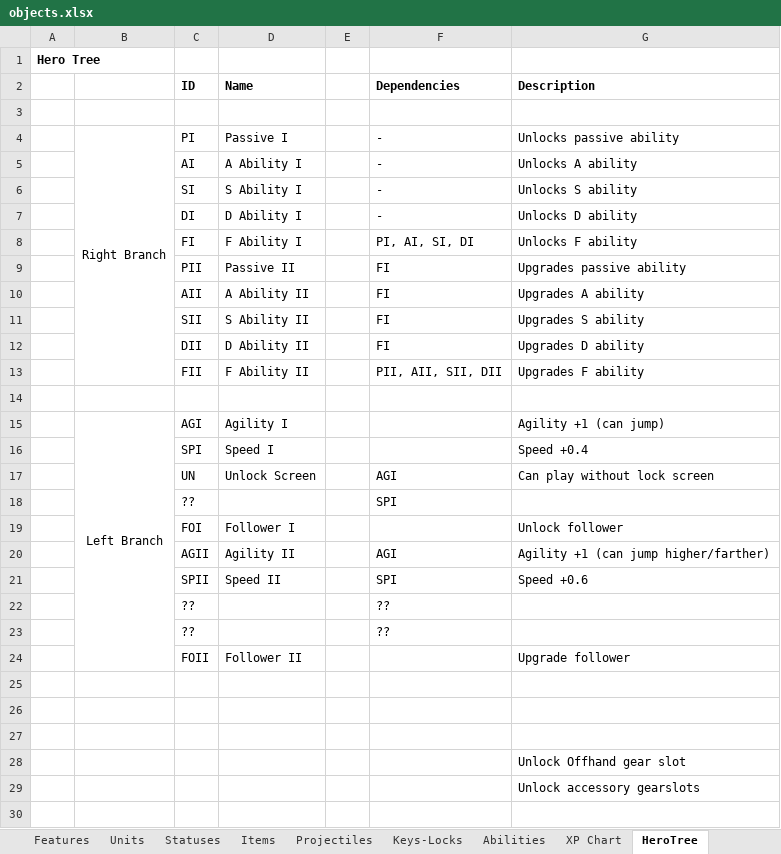
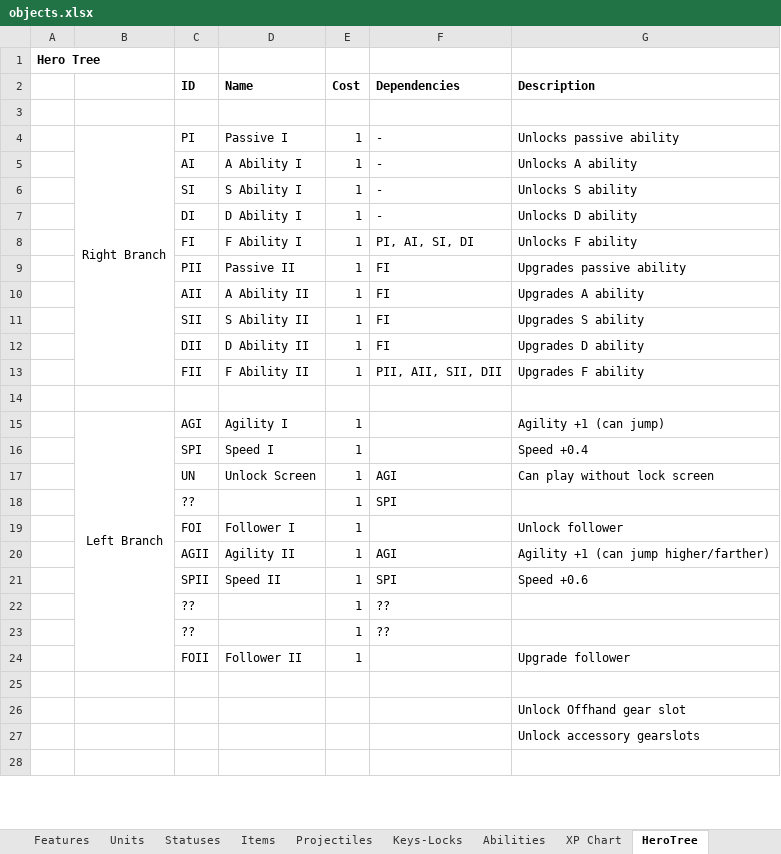
Before and after one commit to dgray001/LNZ, an Excel workbook: objects.xlsx, sheet HeroTree, drawn as a sheet; only a part is shown; values as stored, in another font and other column widths than the file's, no borders; removed rows and columns are numbered as before the commit, all else as after; the diff covers the shown part only; the diff names each change by its address in the sheet, - before the commit and + after, or states it on an @@ line.

```diff
--- a/objects.xlsx (sheet HeroTree)
+++ b/objects.xlsx (sheet HeroTree)
-E2: (empty)
+E2: Cost
-E4:E13 (Cost): (empty)
+E4:E13 (Cost): 1
-E15:E24 (Cost): (empty)
+E15:E24 (Cost): 1
-row 25: (empty)
-row 26: (empty)
```
Also changed, not shown: 4 added rows elsewhere in this sheet, sheet Items, 4 other files.
